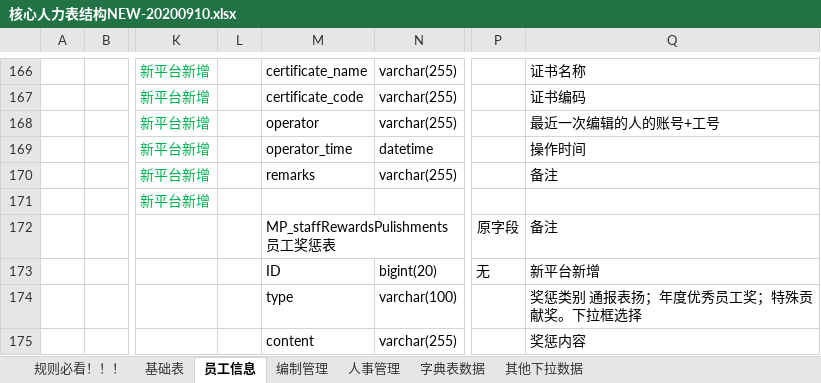
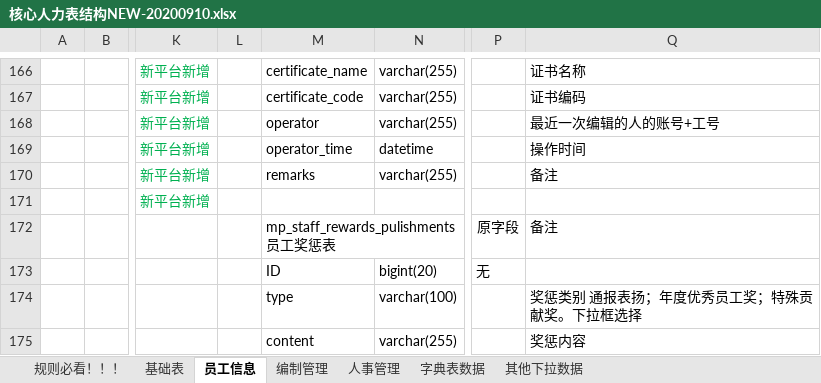
Before and after one commit to cp-hi/herdao_manpower, an Excel workbook: doc/核心人力表结构NEW-20200910.xlsx, sheet 员工信息, drawn as a sheet; only a part is shown, gaps mark what is left out; values as stored, in another font and other column widths than the file's, no borders; the diff names each change by its address in the sheet, - before the commit and + after, or states it on an @@ line.

```diff
--- a/doc/核心人力表结构NEW-20200910.xlsx (sheet 员工信息)
+++ b/doc/核心人力表结构NEW-20200910.xlsx (sheet 员工信息)
-M172: MP_staffRewardsPulishments 员工奖惩表
+M172: mp_staff_rewards_pulishments 员工奖惩表
-Q173: 新平台新增
+Q173: (empty)
```
Also changed, not shown: 7 other files.
